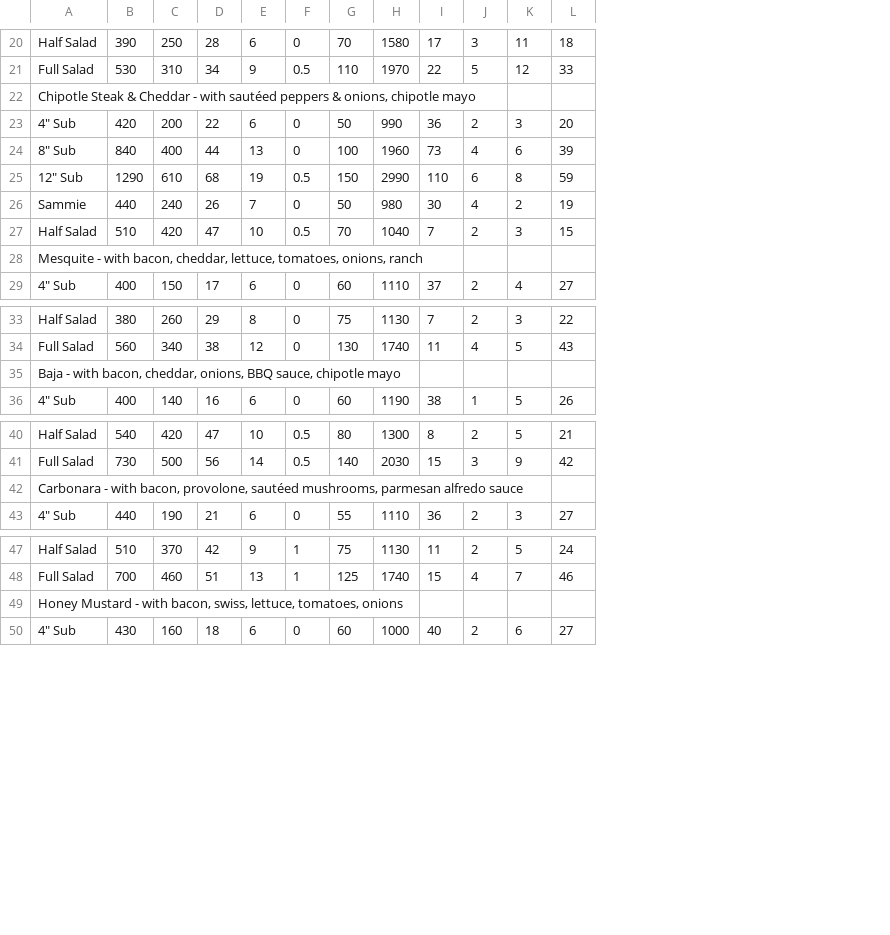
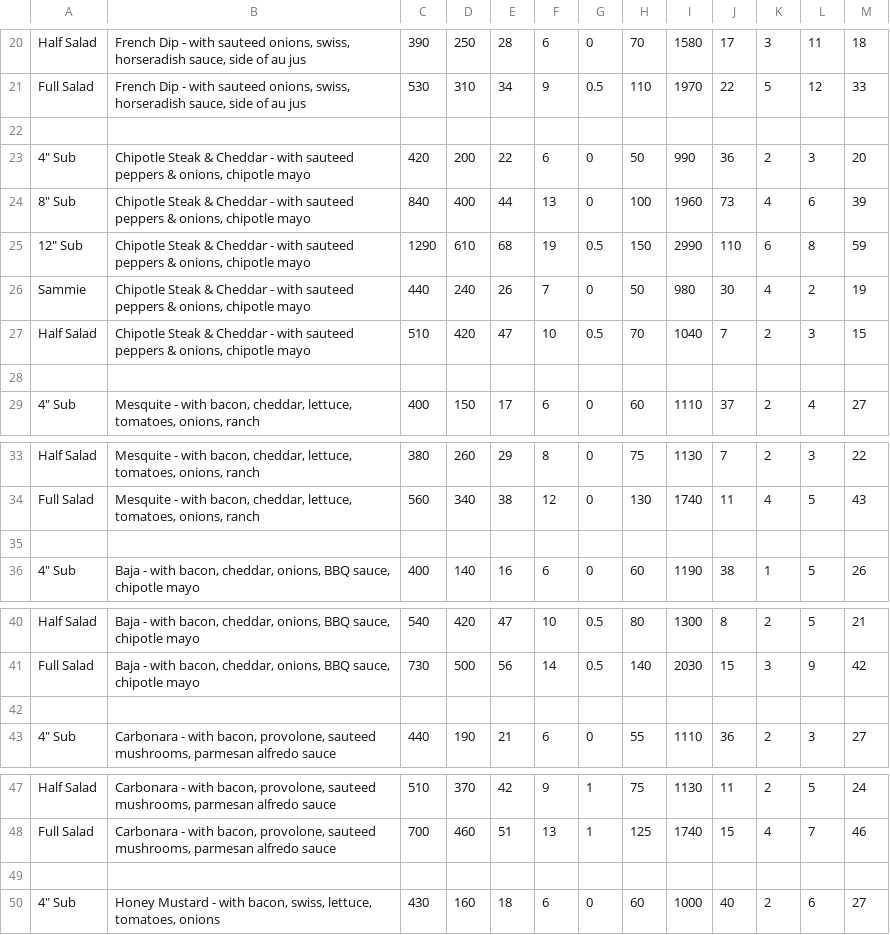
Before and after one commit to Jen-Dean/Consumer_ETL, a CSV file: Quiznos/Quiznos CSVs/Quiznos_3.csv, drawn as a sheet; only a part is shown, gaps mark what is left out; the diff covers the shown part only; the diff names each change by its address in the sheet, - before the commit and + after, or states it on an @@ line.

```diff
--- a/Quiznos/Quiznos CSVs/Quiznos_3.csv
+++ b/Quiznos/Quiznos CSVs/Quiznos_3.csv
+column B, rows 20-29: French Dip - with sauteed onions, swiss, horseradish sauce, side of au jus | French Dip - with sauteed onions, swiss, horseradish sauce, side of au jus |  | Chipotle Steak & Cheddar - with sauteed peppers & onions, chipotle mayo | Chipotle Steak & Cheddar - with sauteed peppers & onions, chipotle mayo | Chipotle Steak & Cheddar - with sauteed peppers & onions, chipotle mayo | Chipotle Steak & Cheddar - with sauteed peppers & onions, chipotle mayo | Chipotle Steak & Cheddar - with sauteed peppers & onions, chipotle mayo |  | Mesquite - with bacon, cheddar, lettuce, tomatoes, onions, ranch; rows 33-36: Mesquite - with bacon, cheddar, lettuce, tomatoes, onions, ranch | Mesquite - with bacon, cheddar, lettuce, tomatoes, onions, ranch |  | Baja - with bacon, cheddar, onions, BBQ sauce, chipotle mayo; rows 40-43: Baja - with bacon, cheddar, onions, BBQ sauce, chipotle mayo | Baja - with bacon, cheddar, onions, BBQ sauce, chipotle mayo |  | Carbonara - with bacon, provolone, sauteed mushrooms, parmesan alfredo sauce; rows 47-50: Carbonara - with bacon, provolone, sauteed mushrooms, parmesan alfredo sauce | Carbonara - with bacon, provolone, sauteed mushrooms, parmesan alfredo sauce |  | Honey Mustard - with bacon, swiss, lettuce, tomatoes, onions
-A22: Chipotle Steak & Cheddar - with sautéed peppers & onions, chipotle mayo
+A22: (empty)
-A28: Mesquite - with bacon, cheddar, lettuce, tomatoes, onions, ranch
+A28: (empty)
-A35: Baja - with bacon, cheddar, onions, BBQ sauce, chipotle mayo
+A35: (empty)
-A42: Carbonara - with bacon, provolone, sautéed mushrooms, parmesan alfredo sauce
+A42: (empty)
-A49: Honey Mustard - with bacon, swiss, lettuce, tomatoes, onions
+A49: (empty)
```
Also changed, not shown: 1 added row, 5 removed rows and 6 edited cells elsewhere in this file, 1 other file.
